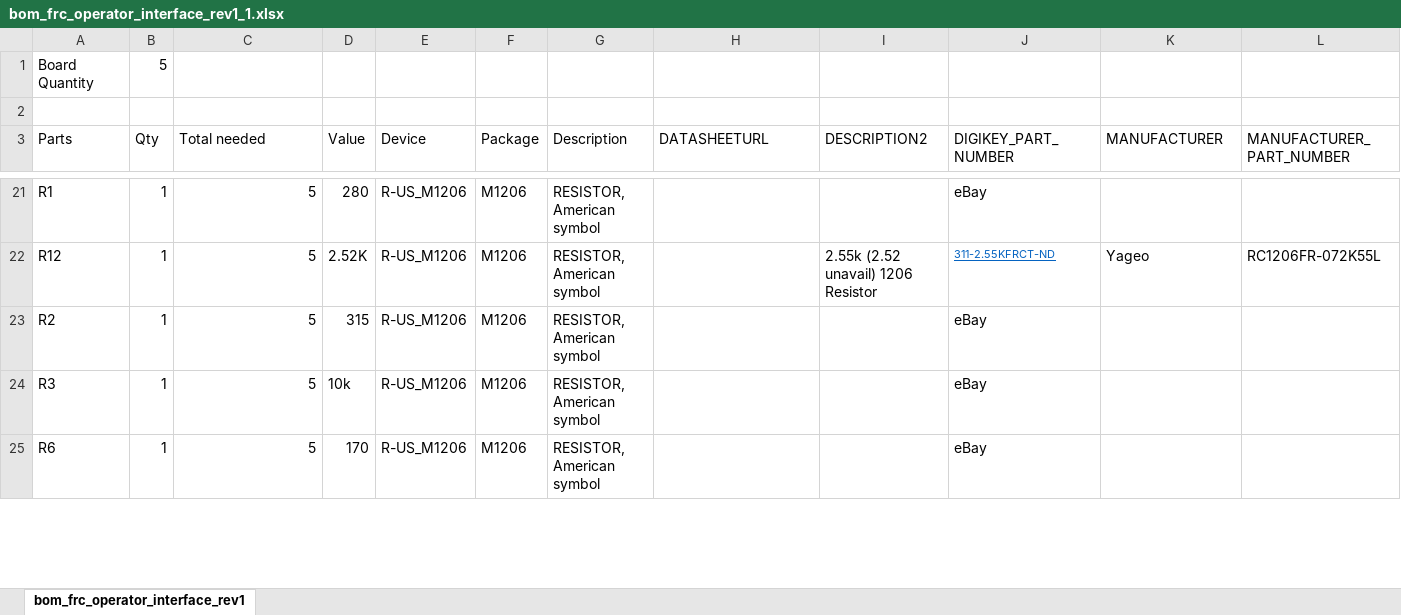
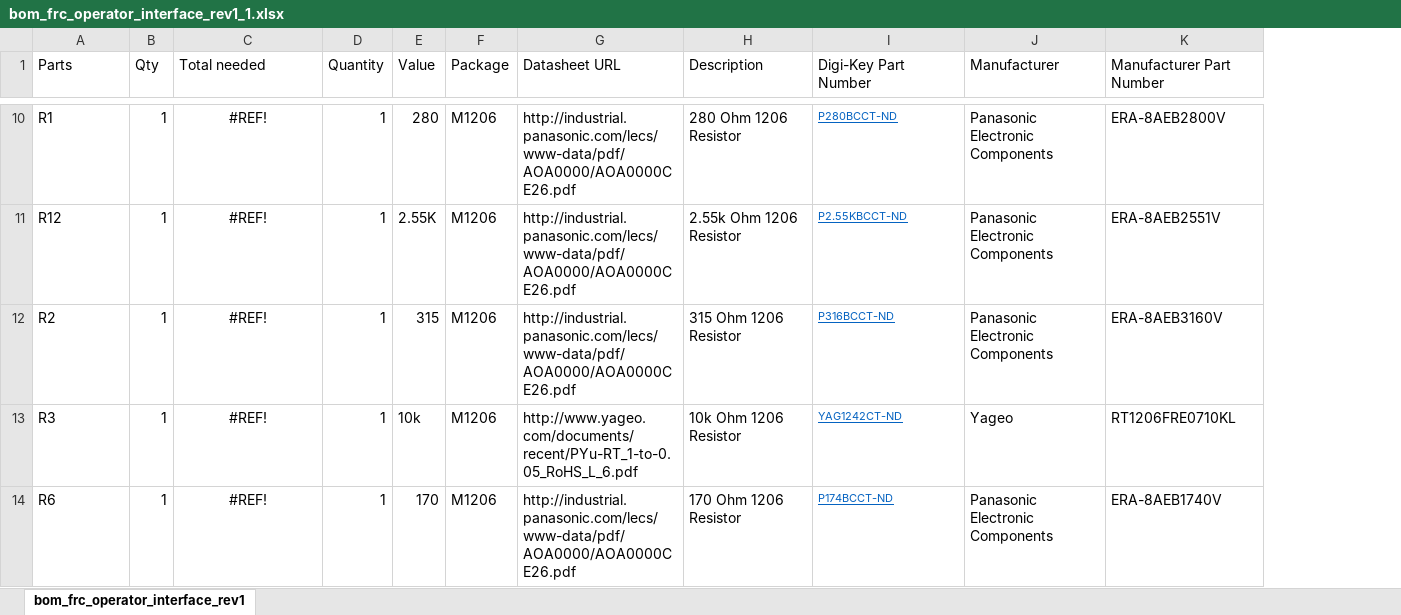
Before and after one commit to GarnetSquadron4901/2016-Sandstorm-III, an Excel workbook: Projects/FRC Operator Interface Control Board/controlBoard_EagleProject/bom_frc_operator_interface_rev1_1.xlsx, sheet bom_frc_operator_interface_rev1, drawn as a sheet; only a part is shown, gaps mark what is left out; values as stored, in another font and other column widths than the file's, no borders; table styles not drawn; removed rows and columns are numbered as before the commit, all else as after; the diff covers the shown part only; the diff names each change by its address in the sheet, - before the commit and + after, or states it on an @@ line.

Commit message:
Removed temporary files, updated bill-of-material for control board, renamed some parts.

```diff
--- a/Projects/FRC Operator Interface Control Board/controlBoard_EagleProject/bom_frc_operator_interface_rev1_1.xlsx (sheet bom_frc_operator_interface_rev1)
+++ b/Projects/FRC Operator Interface Control Board/controlBoard_EagleProject/bom_frc_operator_interface_rev1_1.xlsx (sheet bom_frc_operator_interface_rev1)
+column D (Quantity), rows 10-14: all 1
-column E (Device), rows 21-25: all R-US_M1206
-column G (Description), rows 21-25: all RESISTOR, American symbol
-row 1: Board Quantity | 5
-row 2: (empty)
-G1: DATASHEETURL
+G1: Datasheet URL
-H1: DESCRIPTION2
+H1: Description
-I1: DIGIKEY_PART_NUMBER
+I1: Digi-Key Part Number
-J1: MANUFACTURER
+J1: Manufacturer
-K1: MANUFACTURER_PART_NUMBER
+K1: Manufacturer Part Number
-C10:C14 (Total needed): 5
+C10:C14 (Total needed): #REF!
-C10:C14 alignment: right
+C10:C14 alignment: center
-G10:G12 (Datasheet URL): (empty)
+G10:G12 (Datasheet URL): http://industrial.panasonic.com/lecs/www-data/pdf/AOA0000/AOA0000CE26.pdf
-H10 (Description): (empty)
+H10 (Description): 280 Ohm 1206 Resistor
-I10 (Digi-Key Part Number): eBay
+I10 (Digi-Key Part Number): P280BCCT-ND
@@ I10 underline: off → on, text colour: black → #0563C1, text size: smaller @@
-J10 (Manufacturer): (empty)
+J10 (Manufacturer): Panasonic Electronic Components
-K10 (Manufacturer Part Number): (empty)
+K10 (Manufacturer Part Number): ERA-8AEB2800V
-E11 (Value): 2.52K
+E11 (Value): 2.55K
-H11 (Description): 2.55k (2.52 unavail) 1206 Resistor
+H11 (Description): 2.55k Ohm 1206 Resistor
-I11 (Digi-Key Part Number): 311-2.55KFRCT-ND
+I11 (Digi-Key Part Number): P2.55KBCCT-ND
-J11 (Manufacturer): Yageo
+J11 (Manufacturer): Panasonic Electronic Components
-K11 (Manufacturer Part Number): RC1206FR-072K55L
+K11 (Manufacturer Part Number): ERA-8AEB2551V
-H12 (Description): (empty)
+H12 (Description): 315 Ohm 1206 Resistor
-I12 (Digi-Key Part Number): eBay
+I12 (Digi-Key Part Number): P316BCCT-ND
@@ I12:I14 underline: off → on, text colour: black → #0563C1, text size: smaller @@
-J12 (Manufacturer): (empty)
+J12 (Manufacturer): Panasonic Electronic Components
-K12 (Manufacturer Part Number): (empty)
+K12 (Manufacturer Part Number): ERA-8AEB3160V
-G13 (Datasheet URL): (empty)
+G13 (Datasheet URL): http://www.yageo.com/documents/recent/PYu-RT_1-to-0.05_RoHS_L_6.pdf
-H13 (Description): (empty)
+H13 (Description): 10k Ohm 1206 Resistor
-I13 (Digi-Key Part Number): eBay
+I13 (Digi-Key Part Number): YAG1242CT-ND
-J13 (Manufacturer): (empty)
+J13 (Manufacturer): Yageo
-K13 (Manufacturer Part Number): (empty)
+K13 (Manufacturer Part Number): RT1206FRE0710KL
-G14 (Datasheet URL): (empty)
+G14 (Datasheet URL): http://industrial.panasonic.com/lecs/www-data/pdf/AOA0000/AOA0000CE26.pdf
-H14 (Description): (empty)
+H14 (Description): 170 Ohm 1206 Resistor
-I14 (Digi-Key Part Number): eBay
+I14 (Digi-Key Part Number): P174BCCT-ND
-J14 (Manufacturer): (empty)
+J14 (Manufacturer): Panasonic Electronic Components
-K14 (Manufacturer Part Number): (empty)
+K14 (Manufacturer Part Number): ERA-8AEB1740V
```
Also changed, not shown: 12 added rows, 15 removed rows, 18 edited cells and cell formats elsewhere in this sheet, 7 other files.
